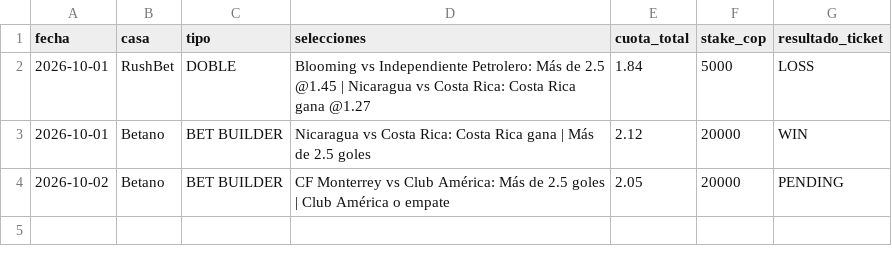
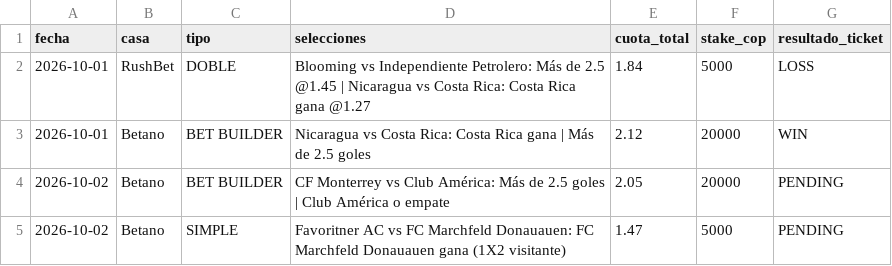
Before and after one commit to MatrixLabSports/MATRIX-LAB, a CSV file: evidence/api_football/shadow_recommendations/MATRIX_SHADOW_TICKETS.csv, drawn as a sheet.

Commit message:
evidence(shadow): register Betano Favoritner-Marchfeld single

```diff
--- a/evidence/api_football/shadow_recommendations/MATRIX_SHADOW_TICKETS.csv
+++ b/evidence/api_football/shadow_recommendations/MATRIX_SHADOW_TICKETS.csv
@@ -4 +4,2 @@ fecha,casa,tipo,selecciones,cuota_total,stake_cop,resultado_ticket
 "2026-10-02","Betano","BET BUILDER","CF Monterrey vs Club América: Más de 2.5 goles | Club América o empate","2.05","20000","PENDING"
+"2026-10-02","Betano","SIMPLE","Favoritner AC vs FC Marchfeld Donauauen: FC Marchfeld Donauauen gana (1X2 visitante)","1.47","5000","PENDING"
```
